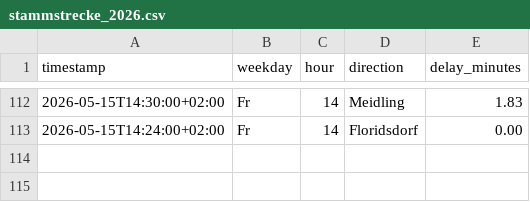
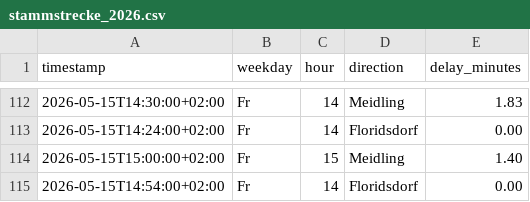
Before and after one commit to Origamihase/wien-oepnv, a CSV file: data/stats/stammstrecke_2026.csv, drawn as a sheet; only a part is shown, gaps mark what is left out.

```diff
--- a/data/stats/stammstrecke_2026.csv
+++ b/data/stats/stammstrecke_2026.csv
@@ -113 +113,3 @@ timestamp,weekday,hour,direction,delay_minutes
 2026-05-15T14:24:00+02:00,Fr,14,Floridsdorf,0.00
+2026-05-15T15:00:00+02:00,Fr,15,Meidling,1.40
+2026-05-15T14:54:00+02:00,Fr,14,Floridsdorf,0.00
```
Also changed, not shown: 6 other files.
